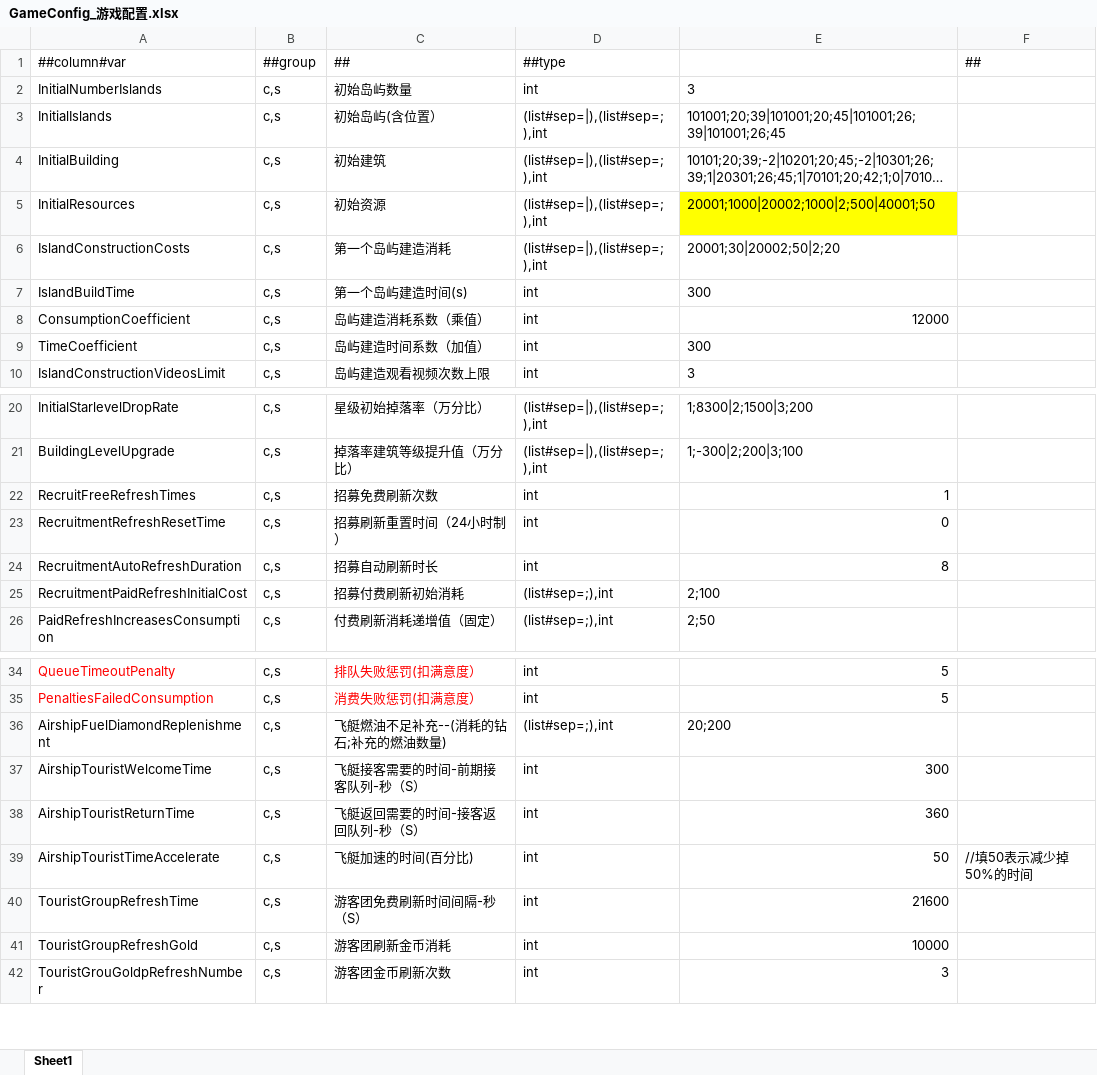
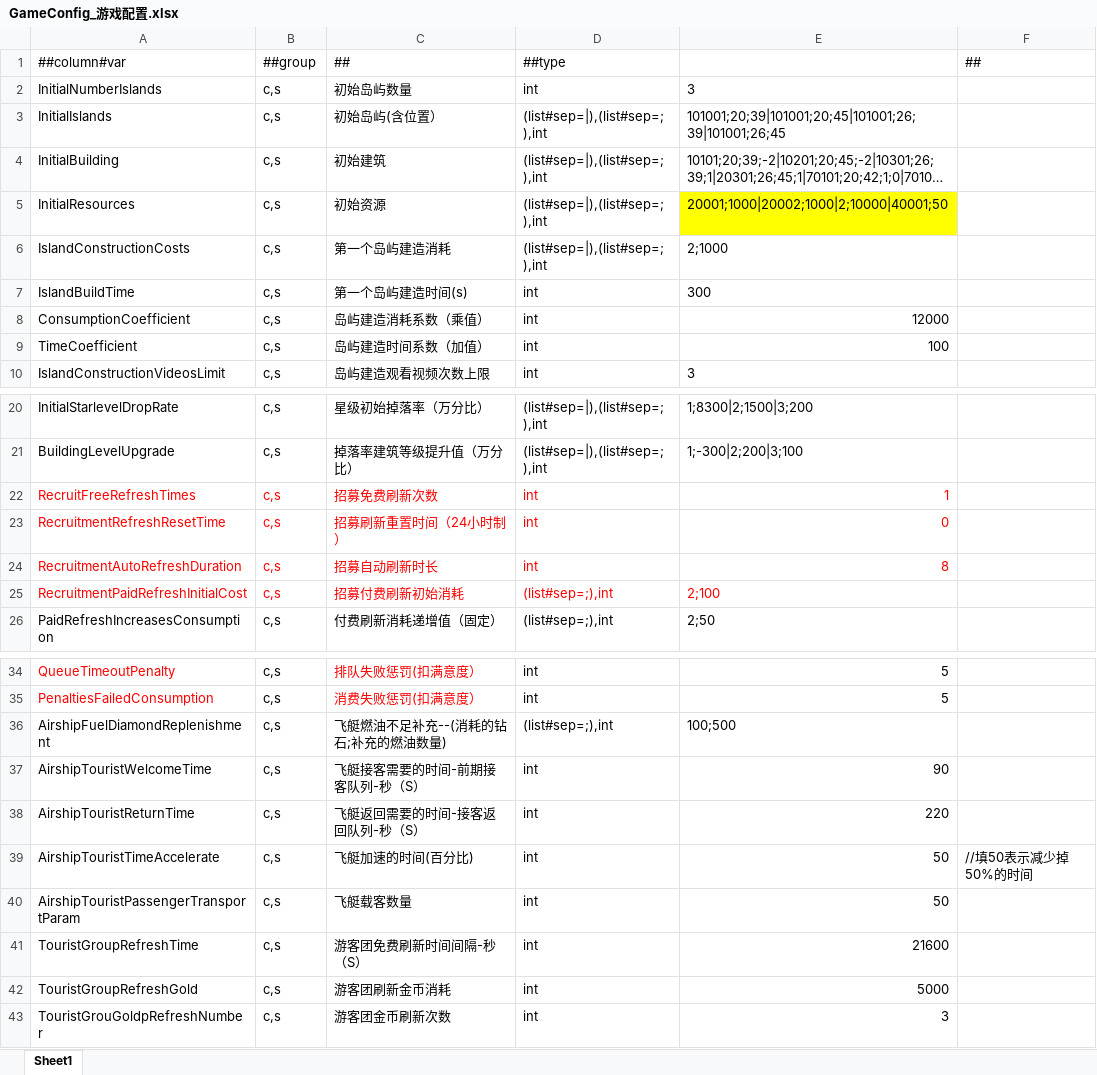
Before and after one commit to leonsirui/AI-Unity-Framework, an Excel workbook: LubanTools/DesignerConfigs/Datas/GameConfig_游戏配置.xlsx, sheet Sheet1, drawn as a sheet; only a part is shown, gaps mark what is left out; long unchanged cells end in …; values as stored, in another font and other column widths than the file's, no borders; addresses are those after the commit; the diff names each change by its address in the sheet, - before the commit and + after, or states it on an @@ line.

```diff
--- a/LubanTools/DesignerConfigs/Datas/GameConfig_游戏配置.xlsx (sheet Sheet1)
+++ b/LubanTools/DesignerConfigs/Datas/GameConfig_游戏配置.xlsx (sheet Sheet1)
-E5: 20001;1000|20002;1000|2;500|40001;50
+E5: 20001;1000|20002;1000|2;10000|40001;50
-E6: 20001;30|20002;50|2;20
+E6: 2;1000
-E9: 300
+E9: 100
-A22:E25 text colour: black
+A22:E25 text colour: #FF0000
-E36: 20;200
+E36: 100;500
-E37: 300
+E37: 90
-E38: 360
+E38: 220
+row 40: AirshipTouristPassengerTransportParam | c,s | 飞艇载客数量 | int | 50
-E42: 10000
+E42: 5000
```
Also changed, not shown: LubanTools/DesignerConfigs/Datas/Build_建筑表.xlsx, LubanTools/DesignerConfigs/Datas/BuildingLevel_建筑等级表.xlsx, 39 other files.
